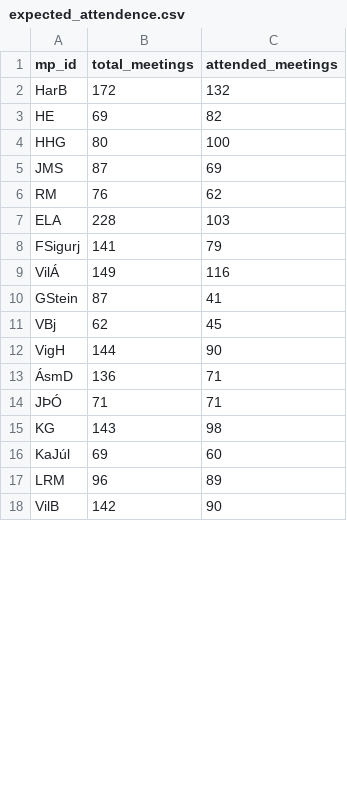
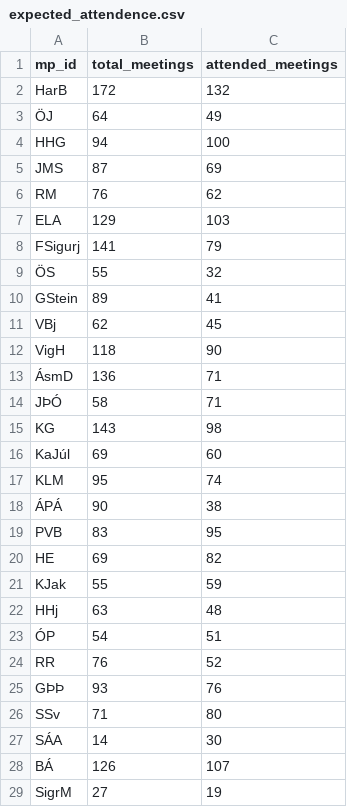
Before and after one commit to bjornlevi/5thpower, a CSV file: fifth_power/nefndarfundir/expected_attendence.csv, drawn as a sheet; only a part is shown; the shorter side is filled out with more unchanged rows; the diff covers the shown part only.

```diff
--- a/fifth_power/nefndarfundir/expected_attendence.csv
+++ b/fifth_power/nefndarfundir/expected_attendence.csv
@@ -2,16 +2,28 @@ mp_id,total_meetings,attended_meetings
 HarB,172,132
-HE,69,82
-HHG,80,100
+ÖJ,64,49
+HHG,94,100
 JMS,87,69
 RM,76,62
-ELA,228,103
+ELA,129,103
 FSigurj,141,79
-VilÁ,149,116
-GStein,87,41
+ÖS,55,32
+GStein,89,41
 VBj,62,45
-VigH,144,90
+VigH,118,90
 ÁsmD,136,71
-JÞÓ,71,71
+JÞÓ,58,71
 KG,143,98
 KaJúl,69,60
-LRM,96,89
+KLM,95,74
+ÁPÁ,90,38
+PVB,83,95
+HE,69,82
+KJak,55,59
+HHj,63,48
+ÓP,54,51
+RR,76,52
+GÞÞ,93,76
+SSv,71,80
+SÁA,14,30
+BÁ,126,107
+SigrM,27,19
```
Also changed, not shown: 2 added rows, 9 removed rows, 7 moved rows and 6 edited cells elsewhere in this file, fifth_power/nefndarfundir/commitee_members.csv, 7 other files.
